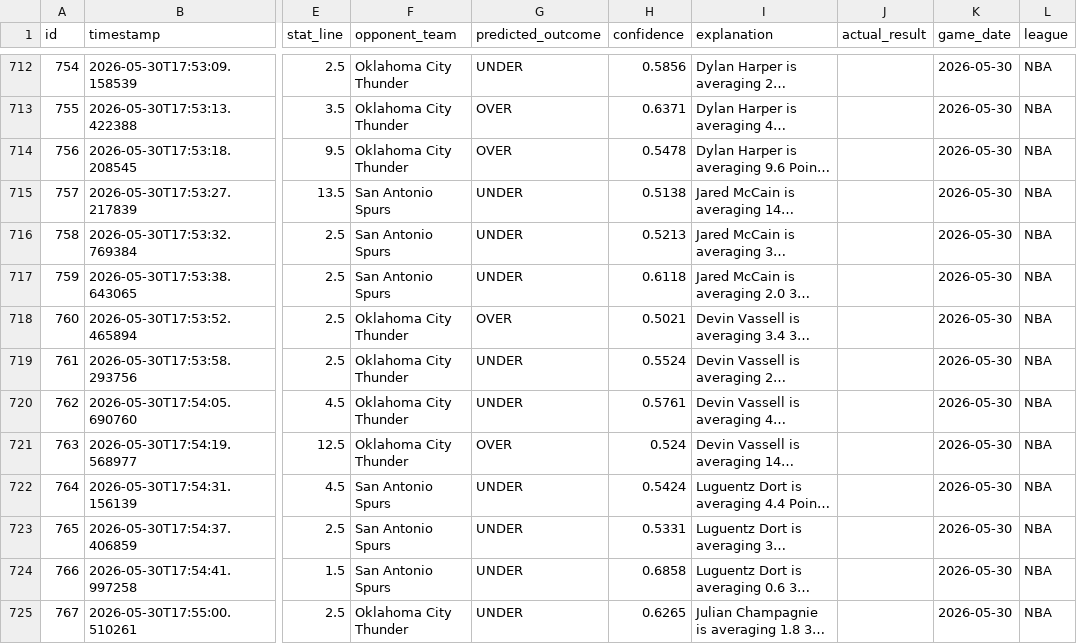
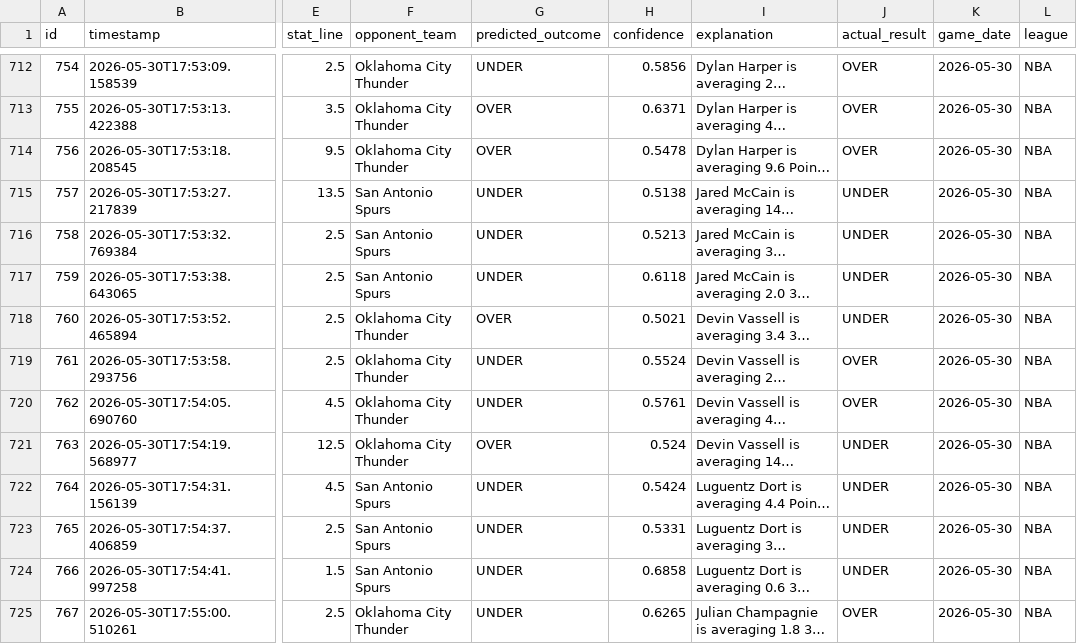
Before and after one commit to rodney-hong/underdog-intern, a CSV file: backend/predictions_backup.csv, drawn as a sheet; only a part is shown, gaps mark what is left out; long unchanged cells end in …; the diff covers the shown part only; the diff names each change by its address in the sheet, - before the commit and + after, or states it on an @@ line.

```diff
--- a/backend/predictions_backup.csv
+++ b/backend/predictions_backup.csv
-J712:J714 (actual_result): (empty)
+J712:J714 (actual_result): OVER
-J715:J718 (actual_result): (empty)
+J715:J718 (actual_result): UNDER
-J719:J720 (actual_result): (empty)
+J719:J720 (actual_result): OVER
-J721:J724 (actual_result): (empty)
+J721:J724 (actual_result): UNDER
-J725 (actual_result): (empty)
+J725 (actual_result): OVER
```
Also changed, not shown: 85 edited cells elsewhere in this file, 1 other file.
